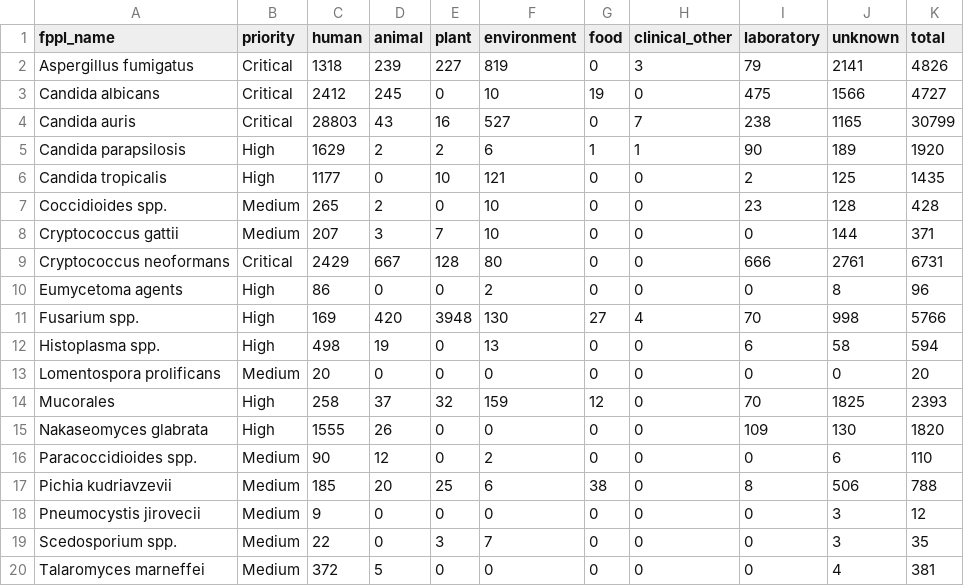
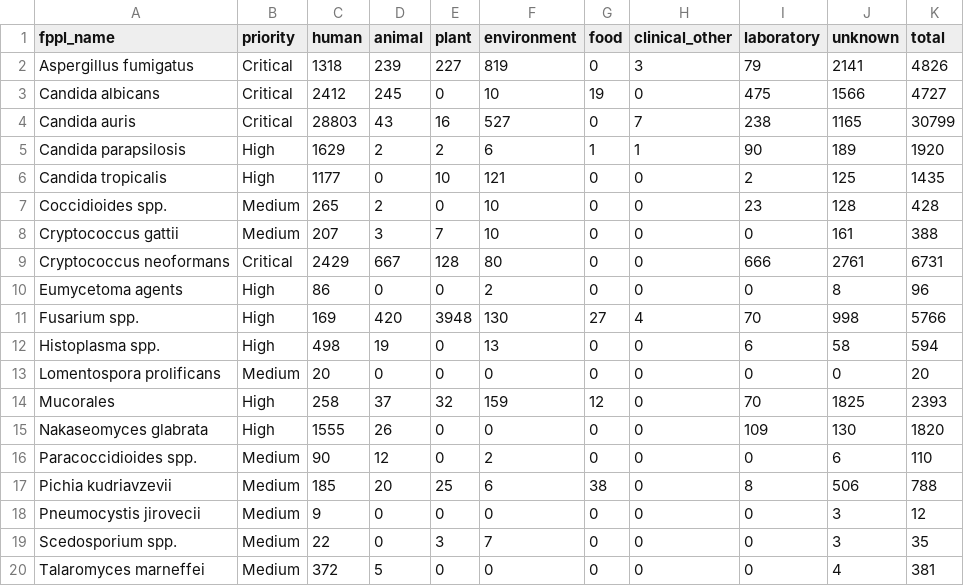
Before and after one commit to happykhan/fungiwatch, a CSV file: build/host_categories.csv, drawn as a sheet.

```diff
--- a/build/host_categories.csv
+++ b/build/host_categories.csv
@@ -7,3 +7,3 @@ Candida tropicalis,High,1177,0,10,121,0,0,2,125,1435
 Coccidioides spp.,Medium,265,2,0,10,0,0,23,128,428
-Cryptococcus gattii,Medium,207,3,7,10,0,0,0,144,371
+Cryptococcus gattii,Medium,207,3,7,10,0,0,0,161,388
 Cryptococcus neoformans,Critical,2429,667,128,80,0,0,666,2761,6731
```
Also changed, not shown: build/submitter_categories.csv, build/submitters.csv, 5 other files.
